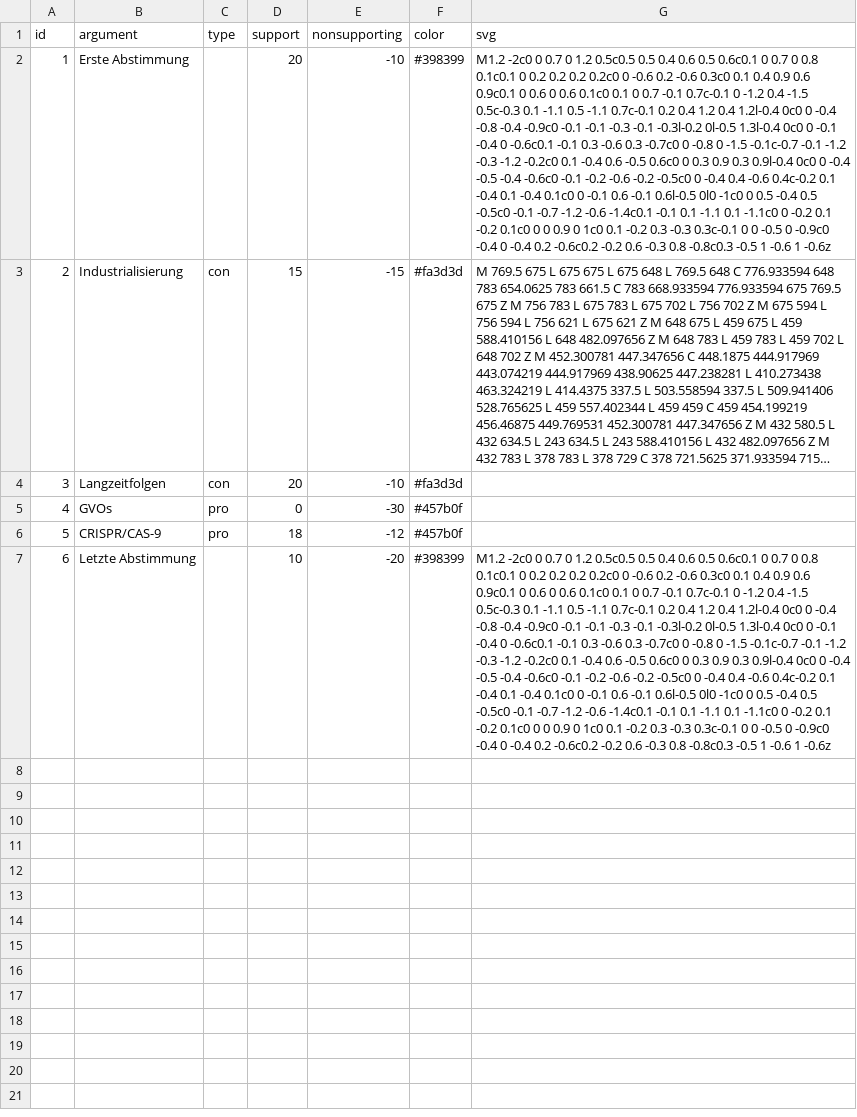
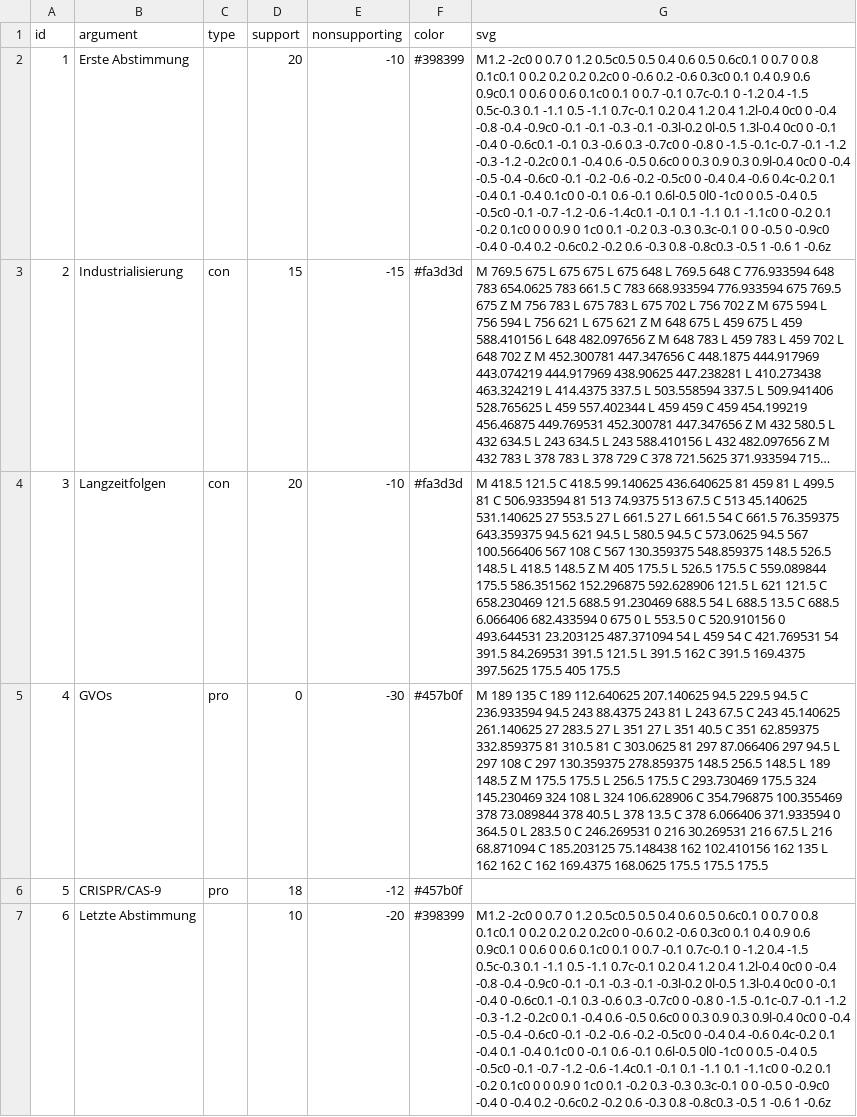
Before and after one commit to chrvt/VEGA_gh, a CSV file: projects/steel_manning/steel_manning/paulus_new.csv, drawn as a sheet; long unchanged cells end in …; the diff names each change by its address in the sheet, - before the commit and + after, or states it on an @@ line.

Commit message:
Update paulus_new.csv

```diff
--- a/projects/steel_manning/steel_manning/paulus_new.csv
+++ b/projects/steel_manning/steel_manning/paulus_new.csv
-G4 (svg): (empty)
+G4 (svg): M 418.5 121.5 C 418.5 99.140625 436.640625 81 459 81 L 499.5 81 C 506.933594 81 513 74.9375 513 67.5 C 513 45.140625 531.140625 27 553.5 27 L 661.5 27 L 661.5 54 C 661.5 76.359375 643.359375 94.5 621 94.5 L 580.5 94.5 C 573.0625 94.5 567 100.566406 567 108 C 567 130.359375 548.859375 148.5 526.5 148.5 L 418.5 148.5 Z M 405 175.5 L 526.5 175.5 C 559.089844 175.5 586.351562 152.296875 592.628906 121.5 L 621 121.5 C 658.230469 121.5 688.5 91.230469 688.5 54 L 688.5 13.5 C 688.5 6.066406 682.433594 0 675 0 L 553.5 0 C 520.910156 0 493.644531 23.203125 487.371094 54 L 459 54 C 421.769531 54 391.5 84.269531 391.5 121.5 L 391.5 162 C 391.5 169.4375 397.5625 175.5 405 175.5
-G5 (svg): (empty)
+G5 (svg): M 189 135 C 189 112.640625 207.140625 94.5 229.5 94.5 C 236.933594 94.5 243 88.4375 243 81 L 243 67.5 C 243 45.140625 261.140625 27 283.5 27 L 351 27 L 351 40.5 C 351 62.859375 332.859375 81 310.5 81 C 303.0625 81 297 87.066406 297 94.5 L 297 108 C 297 130.359375 278.859375 148.5 256.5 148.5 L 189 148.5 Z M 175.5 175.5 L 256.5 175.5 C 293.730469 175.5 324 145.230469 324 108 L 324 106.628906 C 354.796875 100.355469 378 73.089844 378 40.5 L 378 13.5 C 378 6.066406 371.933594 0 364.5 0 L 283.5 0 C 246.269531 0 216 30.269531 216 67.5 L 216 68.871094 C 185.203125 75.148438 162 102.410156 162 135 L 162 162 C 162 169.4375 168.0625 175.5 175.5 175.5
```
